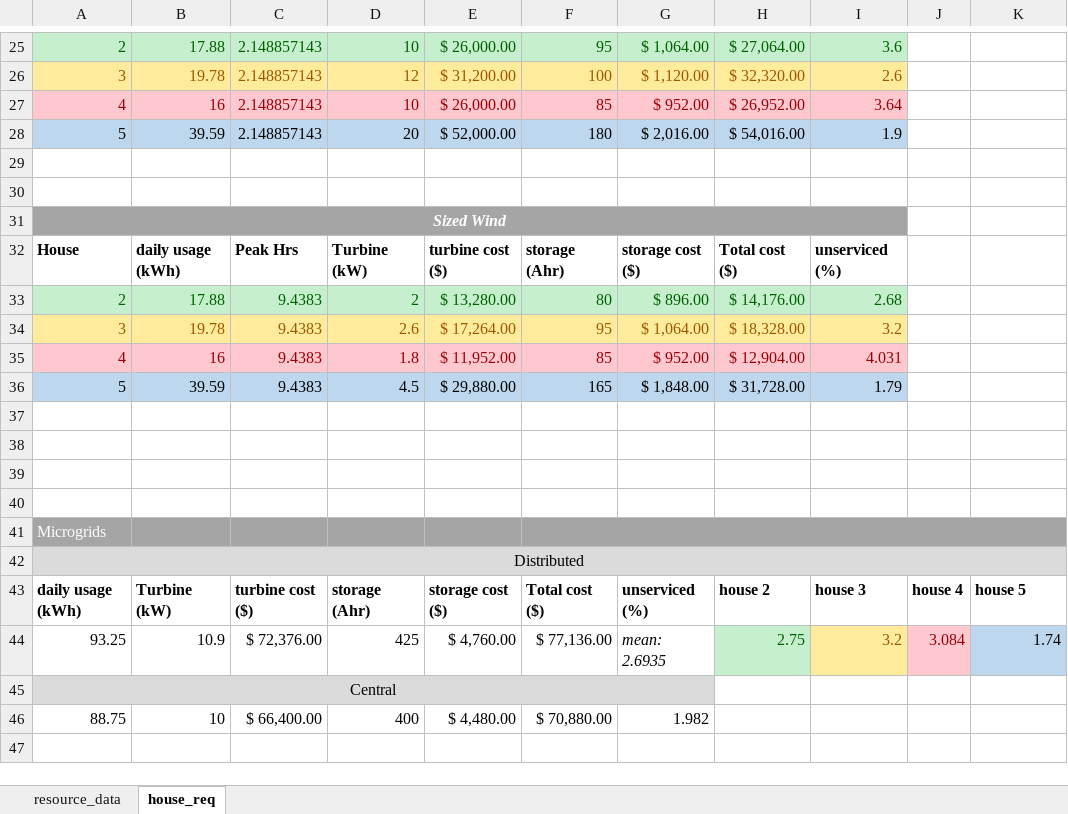
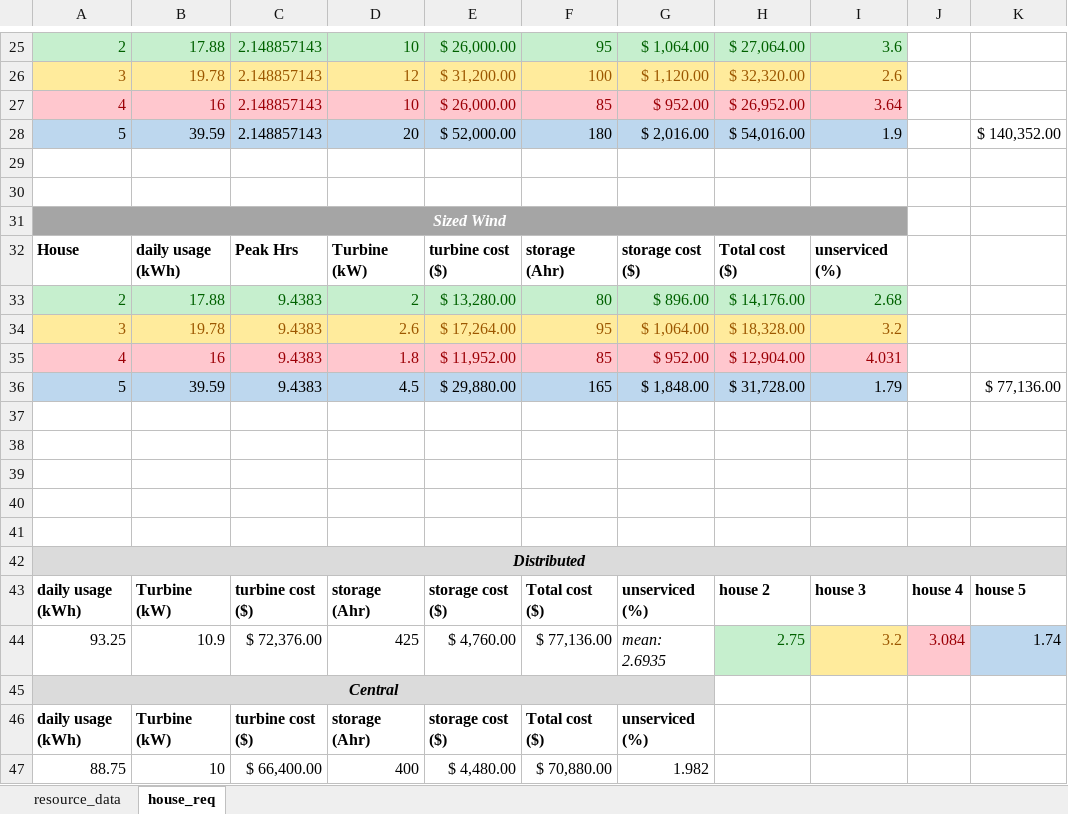
Before and after one commit to eisendaniel/uni, an Excel workbook: 2020/RESE412/Project_1/data/week_data.xlsx, sheet house_req, drawn as a sheet; only a part is shown, gaps mark what is left out; values as stored, in another font and other column widths than the file's, no borders; removed rows and columns are numbered as before the commit, all else as after; the diff names each change by its address in the sheet, - before the commit and + after, or states it on an @@ line.

Commit message:
RESE Proj 1 done

```diff
--- a/2020/RESE412/Project_1/data/week_data.xlsx (sheet house_req)
+++ b/2020/RESE412/Project_1/data/week_data.xlsx (sheet house_req)
-K28: (empty)
+K28: $ 140,352.00
-K36: (empty)
+K36: $ 77,136.00
-A41: Microgrids
+A41: (empty)
-A41:K41 fill: #A5A5A5
+A41:K41 fill: none
-F41:K41 merged
@@ A42 bold: off → on, italic: off → on @@
@@ A45 bold: off → on, italic: off → on @@
+row 46: daily usage (kWh) | Turbine (kW) | turbine cost ($) | storage (Ahr) | storage cost ($) | Total cost ($) | unserviced (%)
```
Also changed, not shown: 22 other files.
